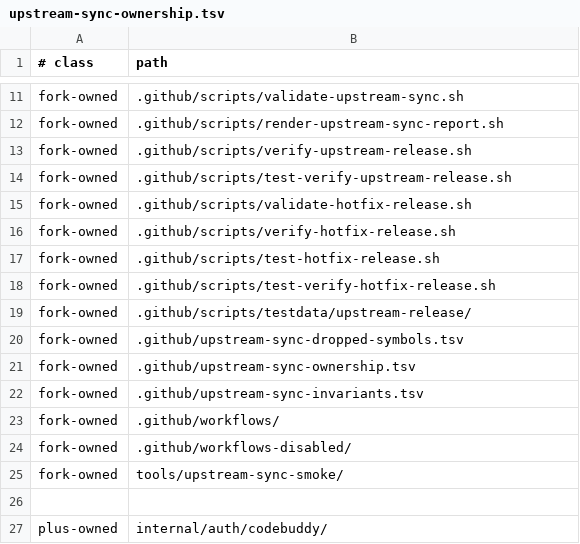
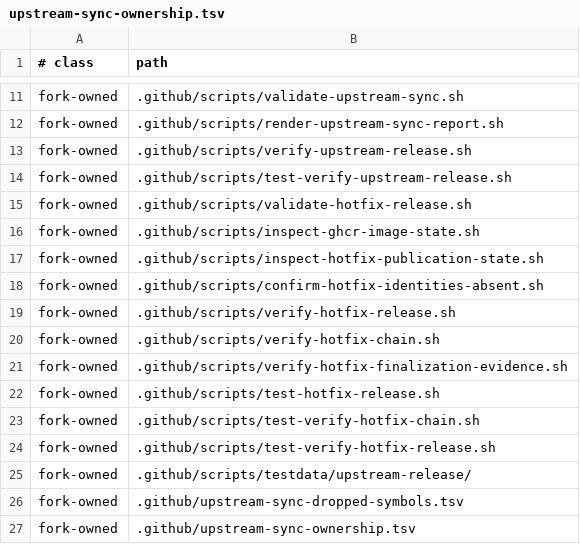
Before and after one commit to unstableneutron/CLIProxyAPIPlus, a TSV file: .github/upstream-sync-ownership.tsv, drawn as a sheet; only a part is shown, gaps mark what is left out; the shorter side is filled out with more unchanged rows; the diff names each change by its address in the sheet, - before the commit and + after, or states it on an @@ line.

Commit message:
fix(release): recover exact partial hotfix publication
Amp-Thread-ID: https://ampcode.com/threads/T-01a01177-41ca-71aa-855e-c0ee3a169f56

```diff
--- a/.github/upstream-sync-ownership.tsv
+++ b/.github/upstream-sync-ownership.tsv
+row 16: fork-owned | .github/scripts/inspect-ghcr-image-state.sh
+row 17: fork-owned | .github/scripts/inspect-hotfix-publication-state.sh
+row 18: fork-owned | .github/scripts/confirm-hotfix-identities-absent.sh
+row 20: fork-owned | .github/scripts/verify-hotfix-chain.sh
+row 21: fork-owned | .github/scripts/verify-hotfix-finalization-evidence.sh
+row 23: fork-owned | .github/scripts/test-verify-hotfix-chain.sh
```
Also changed, not shown: 15 other files.
